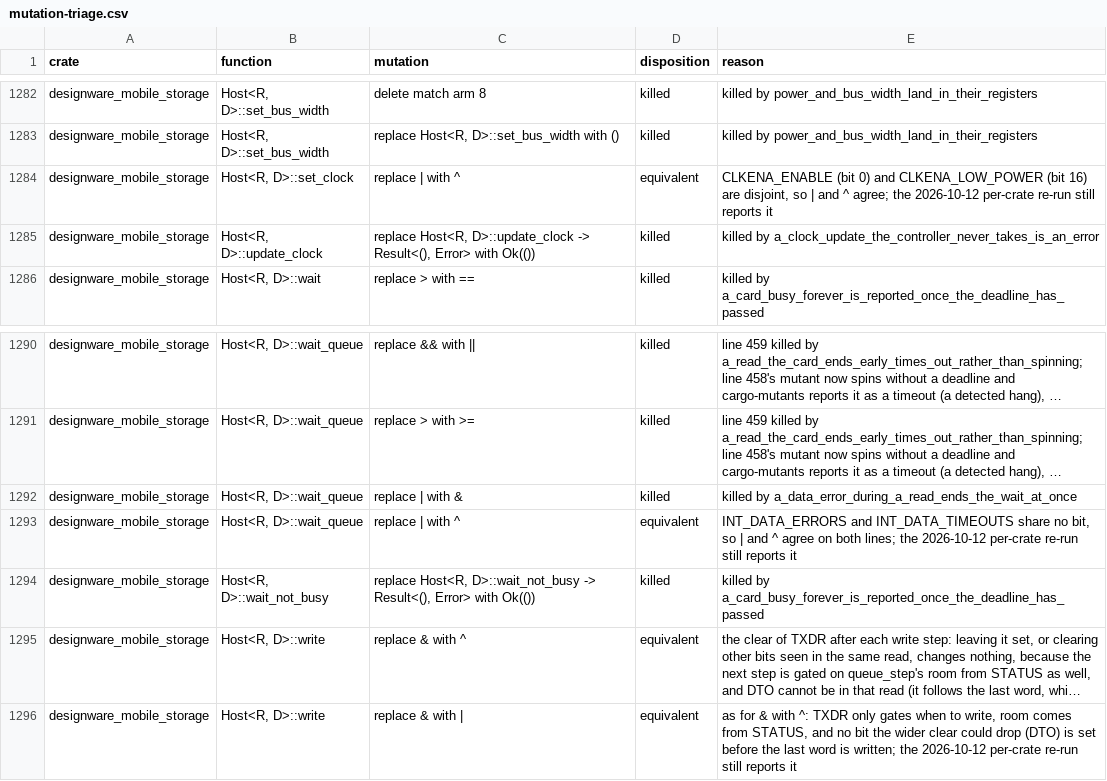
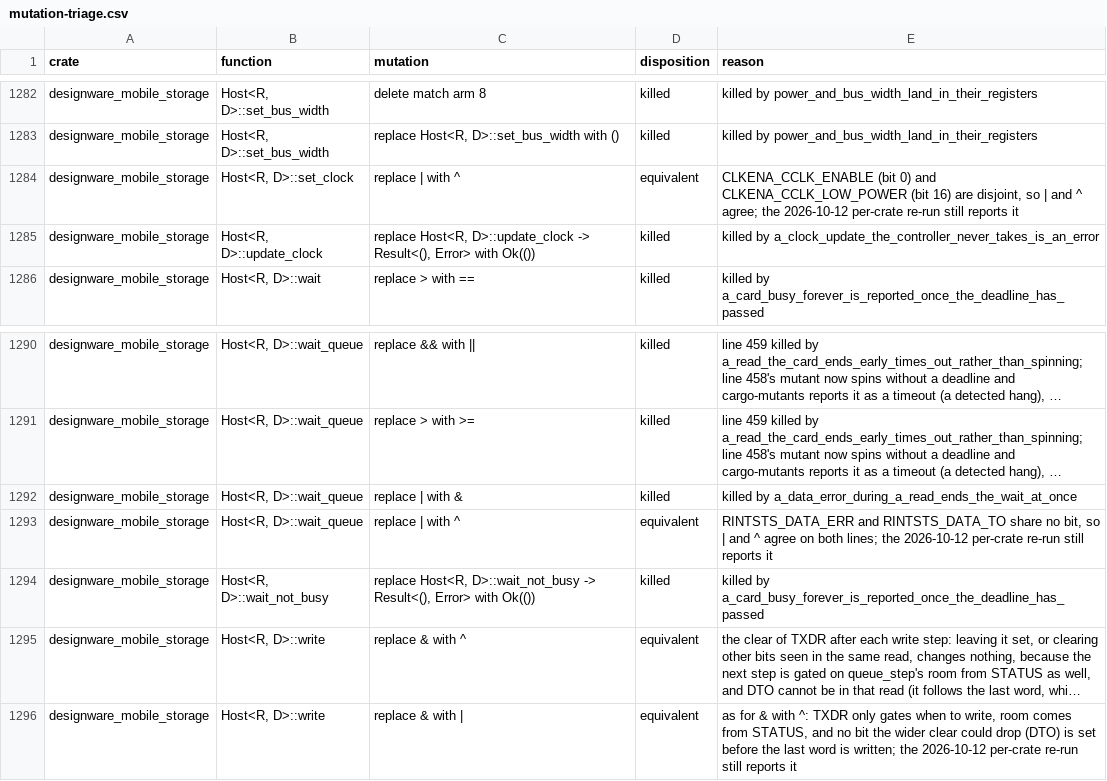
Before and after one commit to nifeos/nife, a CSV file: notes/project-metrics/mutation-triage.csv, drawn as a sheet; only a part is shown, gaps mark what is left out; long unchanged cells end in …; the diff covers the shown part only; the diff names each change by its address in the sheet, - before the commit and + after, or states it on an @@ line.

```diff
--- a/notes/project-metrics/mutation-triage.csv
+++ b/notes/project-metrics/mutation-triage.csv
-E1284 (reason): CLKENA_ENABLE (bit 0) and CLKENA_LOW_POWER (bit 16)…
+E1284 (reason): CLKENA_CCLK_ENABLE (bit 0) and CLKENA_CCLK_LOW_POWER (bit 16)…
-E1293 (reason): INT_DATA_ERRORS and INT_DATA_TIMEOUTS share no…
+E1293 (reason): RINTSTS_DATA_ERR and RINTSTS_DATA_TO share no…
```
Also changed, not shown: 7 edited cells elsewhere in this file, 10 other files.
